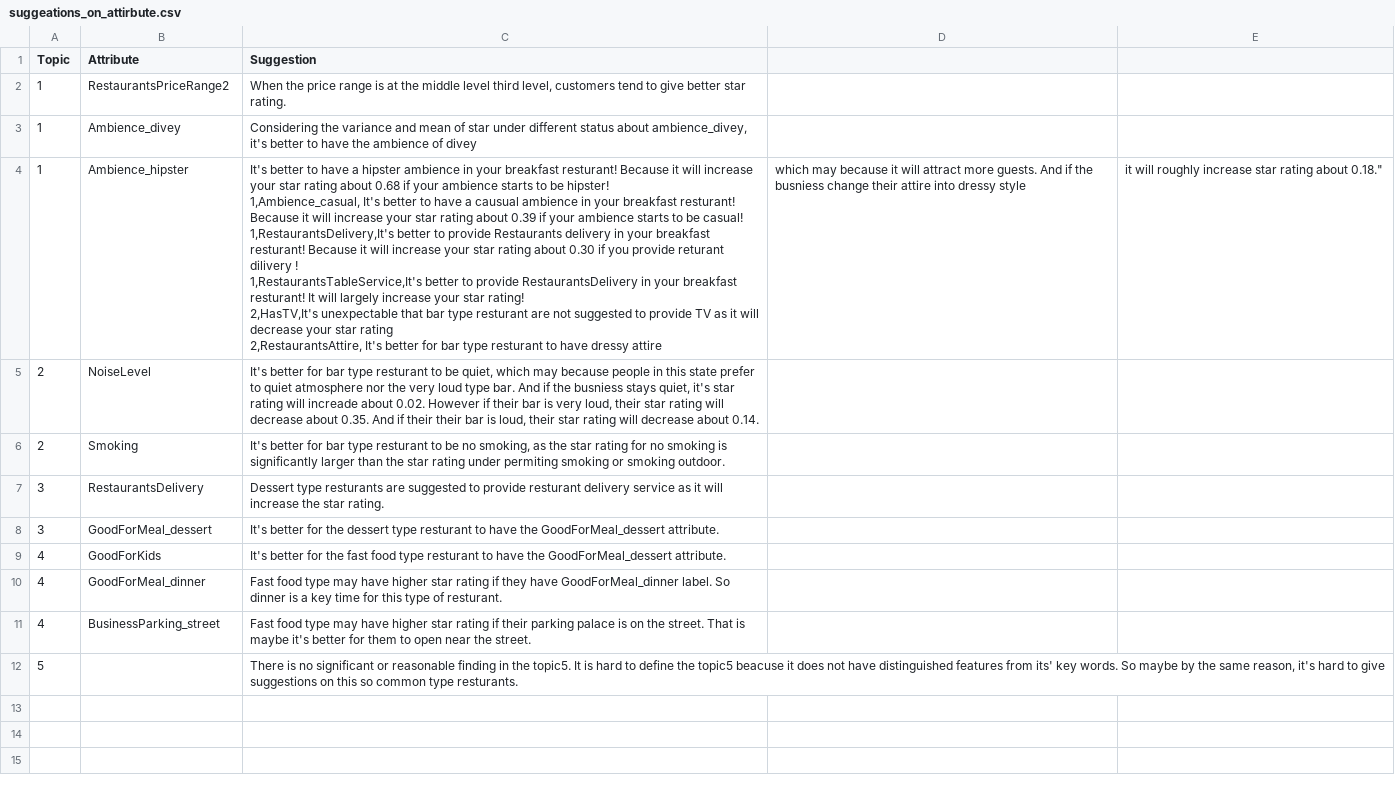
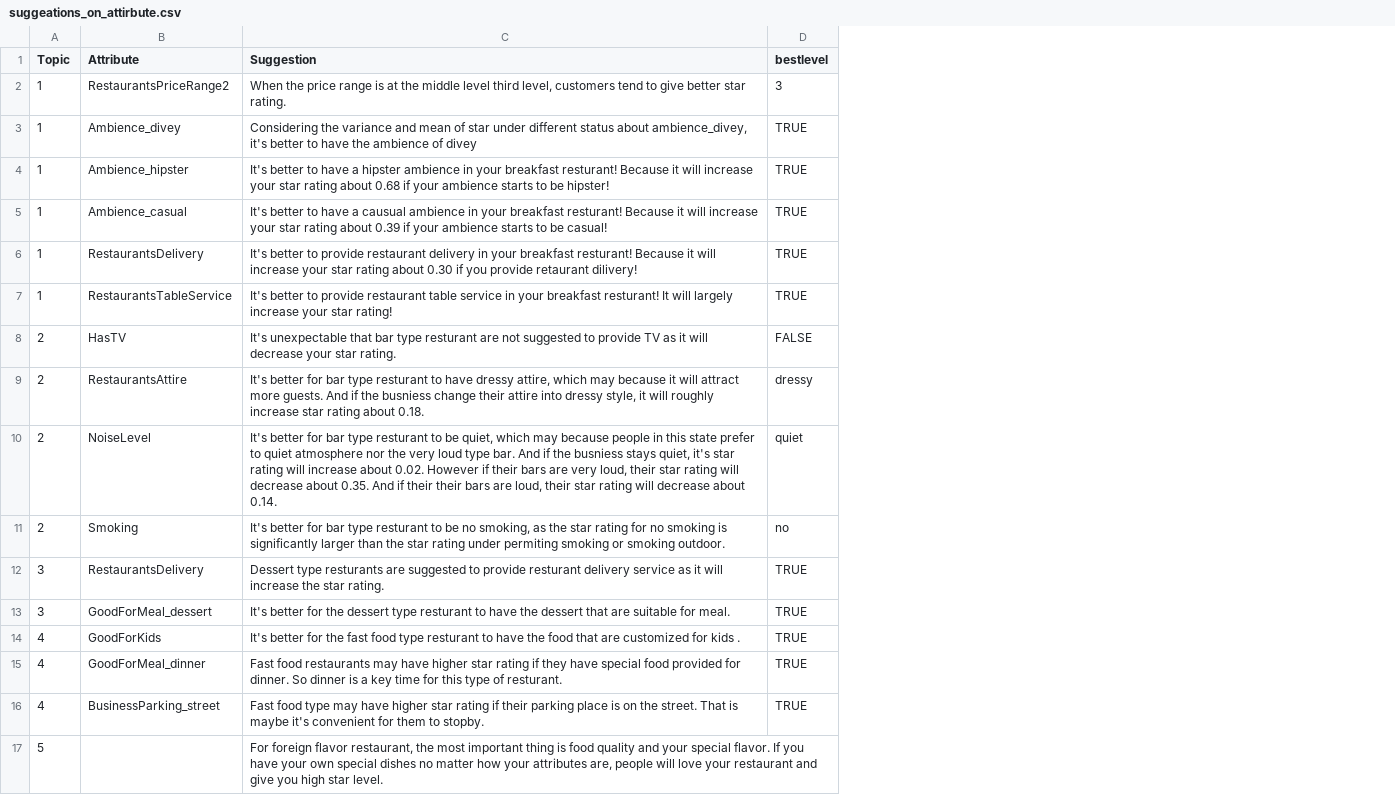
Before and after one commit to yuhanmeng/UW-STAT628-M3, a CSV file: code/shiny/suggeations_on_attirbute.csv, drawn as a sheet; removed rows and columns are numbered as before the commit, all else as after; ↵ is a line break in a cell; the diff names each change by its address in the sheet, - before the commit and + after, or states it on an @@ line.

Commit message:
Update suggeations_on_attirbute.csv

```diff
--- a/code/shiny/suggeations_on_attirbute.csv
+++ b/code/shiny/suggeations_on_attirbute.csv
-column D, row 4: which may because it will attract more guests. And if the busniess change their attire into dressy style
-column E, row 4: it will roughly increase star rating about 0.18."
+column D (bestlevel), rows 2-4: 3 | TRUE | TRUE; rows 10-16: quiet | no | TRUE | TRUE | TRUE | TRUE | TRUE
-C4 (Suggestion): …be hipster! ↵ 1,Ambience_casual, It's better to have a causual ambience in your breakfast resturant! Because it will increase your star rating about 0.39 if your ambience starts to be casual! ↵ 1,RestaurantsDelivery,It's better to provide Restaurants delivery in your breakfast resturant! Because it will increase your star rating about 0.30 if you provide returant dilivery ! ↵ 1,RestaurantsTableService,It's better to provide RestaurantsDelivery in your breakfast resturant! It will largely increase your star rating! ↵ 2,HasTV,It's unexpectable that bar type resturant are not suggested to provide TV as it will decrease your star rating ↵ 2,RestaurantsAttire, It's better for bar type resturant to have dressy attire
+C4 (Suggestion): …be hipster!
+row 5: 1 | Ambience_casual | It's better to have a causual ambience in your breakfast resturant! Because it will increase your star rating about 0.39 if your ambience starts to be casual! | TRUE
+row 6: 1 | RestaurantsDelivery | It's better to provide restaurant delivery in your breakfast resturant! Because it will increase your star rating about 0.30 if you provide retaurant dilivery! | TRUE
+row 7: 1 | RestaurantsTableService | It's better to provide restaurant table service in your breakfast resturant! It will largely increase your star rating! | TRUE
+row 8: 2 | HasTV | It's unexpectable that bar type resturant are not suggested to provide TV as it will decrease your star rating. | FALSE
+row 9: 2 | RestaurantsAttire | It's better for bar type resturant to have dressy attire, which may because it will attract more guests. And if the busniess change their attire into dressy style, it will roughly increase star rating about 0.18. | dressy
-C10 (Suggestion): …rating will increade about 0.02. However if their bar is very loud, their star rating will decrease about 0.35. And if their their bar is loud, their…
+C10 (Suggestion): …rating will increase about 0.02. However if their bars are very loud, their star rating will decrease about 0.35. And if their their bars are loud, their…
-C13 (Suggestion): …have the GoodForMeal_dessert attribute.
+C13 (Suggestion): …have the dessert that are suitable for meal.
-C14 (Suggestion): …have the GoodForMeal_dessert attribute.
+C14 (Suggestion): …have the food that are customized for kids .
-C15 (Suggestion): Fast food type may have higher star rating if they have GoodForMeal_dinner label. So dinner…
+C15 (Suggestion): Fast food restaurants may have higher star rating if they have special food provided for dinner. So dinner…
-C16 (Suggestion): …their parking palace is on the street. That is maybe it's better for them to open near the street.
+C16 (Suggestion): …their parking place is on the street. That is maybe it's convenient for them to stopby.
-C17 (Suggestion): There is no significant or reasonable finding in the topic5. It is hard to define the topic5 beacuse it does not have distinguished features from its' key words. So maybe by the same reason, it's hard to give suggestions on this so common type resturants.
+C17 (Suggestion): For foreign flavor restaurant, the most important thing is food quality and your special flavor. If you have your own special dishes no matter how your attributes are, people will love your restaurant and give you high star level.
```
